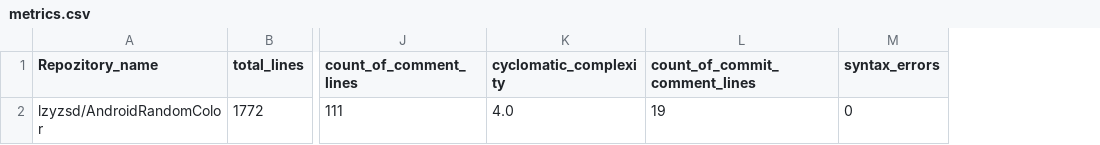
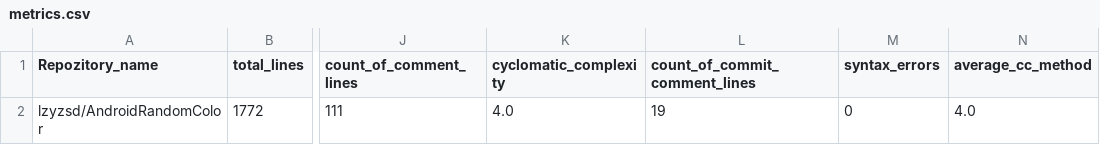
Before and after one commit to PostRed/ChatGPT_based_software_project_appraiser, a CSV file: metrics_collection/files/metrics.csv, drawn as a sheet; only a part is shown, gaps mark what is left out; the diff names each change by its address in the sheet, - before the commit and + after, or states it on an @@ line.

```diff
--- a/metrics_collection/files/metrics.csv
+++ b/metrics_collection/files/metrics.csv
+column N (average_cc_method), row 2: 4.0
```
Also changed, not shown: 9 other files.
